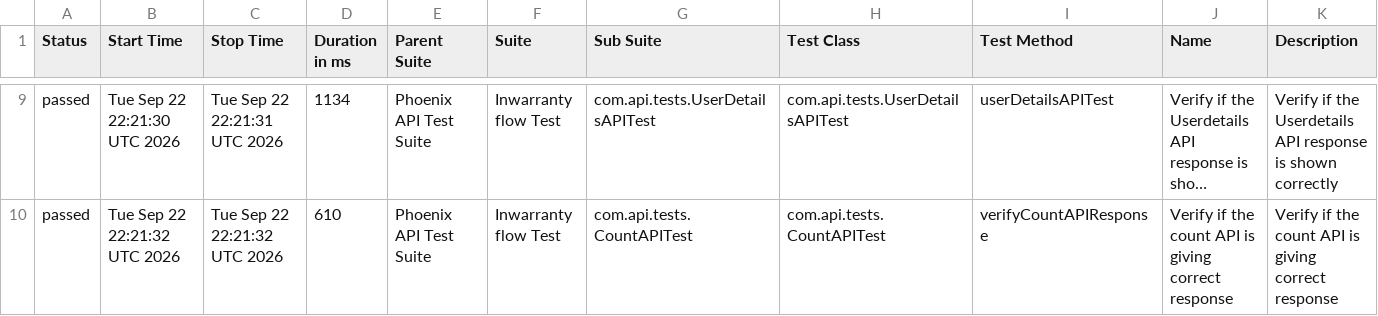
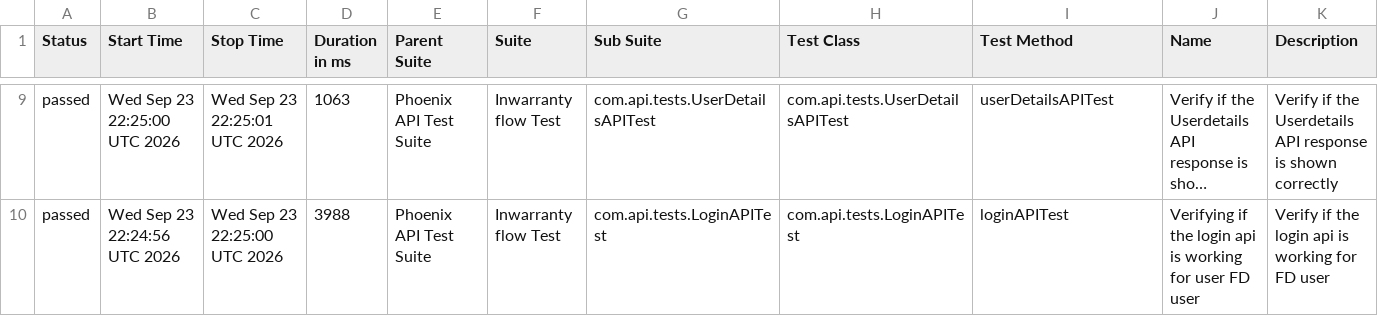
Before and after one commit to srinivaskinik/AutomationFramework-Phoenix-RestAssured, a CSV file: data/suites.csv, drawn as a sheet; only a part is shown, gaps mark what is left out; long unchanged cells end in …; the diff covers the shown part only; the diff names each change by its address in the sheet, - before the commit and + after, or states it on an @@ line.

```diff
--- a/data/suites.csv
+++ b/data/suites.csv
-B9 (Start Time): Tue Sep 22 22:21:30 UTC 2026
+B9 (Start Time): Wed Sep 23 22:25:00 UTC 2026
-C9 (Stop Time): Tue Sep 22 22:21:31 UTC 2026
+C9 (Stop Time): Wed Sep 23 22:25:01 UTC 2026
-D9 (Duration in ms): 1134
+D9 (Duration in ms): 1063
-B10 (Start Time): Tue Sep 22 22:21:32 UTC 2026
+B10 (Start Time): Wed Sep 23 22:24:56 UTC 2026
-C10 (Stop Time): Tue Sep 22 22:21:32 UTC 2026
+C10 (Stop Time): Wed Sep 23 22:25:00 UTC 2026
-D10 (Duration in ms): 610
+D10 (Duration in ms): 3988
-G10 (Sub Suite): com.api.tests.CountAPITest
+G10 (Sub Suite): com.api.tests.LoginAPITest
-H10 (Test Class): com.api.tests.CountAPITest
+H10 (Test Class): com.api.tests.LoginAPITest
-I10 (Test Method): verifyCountAPIResponse
+I10 (Test Method): loginAPITest
-J10 (Name): Verify if the count API is giving correct response
+J10 (Name): Verifying if the login api is working for user FD user
-K10 (Description): …if the count API is giving correct response
+K10 (Description): …if the login api is working for FD user
```
Also changed, not shown: 31 edited cells elsewhere in this file, data/behaviors.csv, 57 other files.
